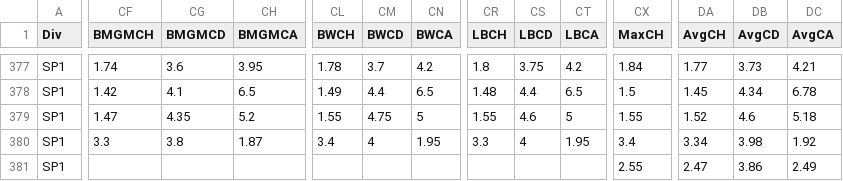
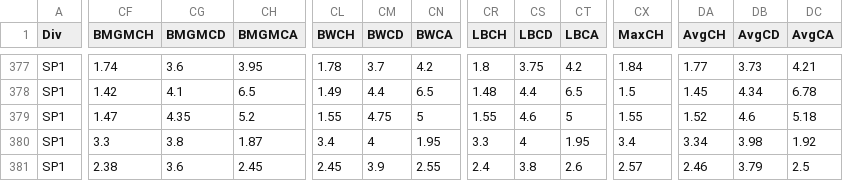
Before and after one commit to stepanmouratoglou-a11y/Football-Match-Predictions, a CSV file: datasets/Raw_Data/SP1.csv, drawn as a sheet; only a part is shown, gaps mark what is left out; the diff covers the shown part only; the diff names each change by its address in the sheet, - before the commit and + after, or states it on an @@ line.

```diff
--- a/datasets/Raw_Data/SP1.csv
+++ b/datasets/Raw_Data/SP1.csv
-CF381 (BMGMCH): (empty)
+CF381 (BMGMCH): 2.38
-CG381 (BMGMCD): (empty)
+CG381 (BMGMCD): 3.6
-CH381 (BMGMCA): (empty)
+CH381 (BMGMCA): 2.45
-CL381 (BWCH): (empty)
+CL381 (BWCH): 2.45
-CM381 (BWCD): (empty)
+CM381 (BWCD): 3.9
-CN381 (BWCA): (empty)
+CN381 (BWCA): 2.55
-CR381 (LBCH): (empty)
+CR381 (LBCH): 2.4
-CS381 (LBCD): (empty)
+CS381 (LBCD): 3.8
-CT381 (LBCA): (empty)
+CT381 (LBCA): 2.6
-CX381 (MaxCH): 2.55
+CX381 (MaxCH): 2.57
-DA381 (AvgCH): 2.47
+DA381 (AvgCH): 2.46
-DB381 (AvgCD): 3.86
+DB381 (AvgCD): 3.79
-DC381 (AvgCA): 2.49
+DC381 (AvgCA): 2.5
```
Also changed, not shown: 5 edited cells elsewhere in this file, datasets/Raw_Data/E0 (1).csv, 4 other files.
